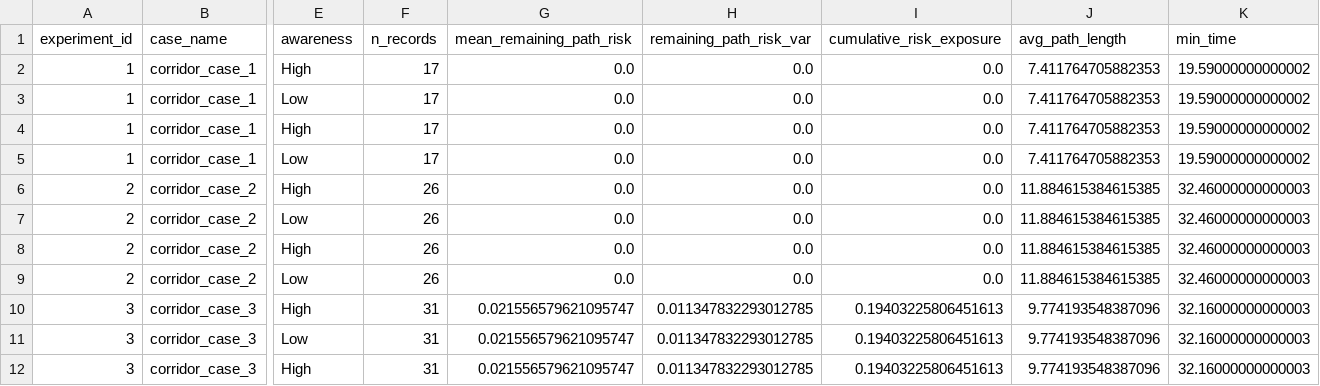
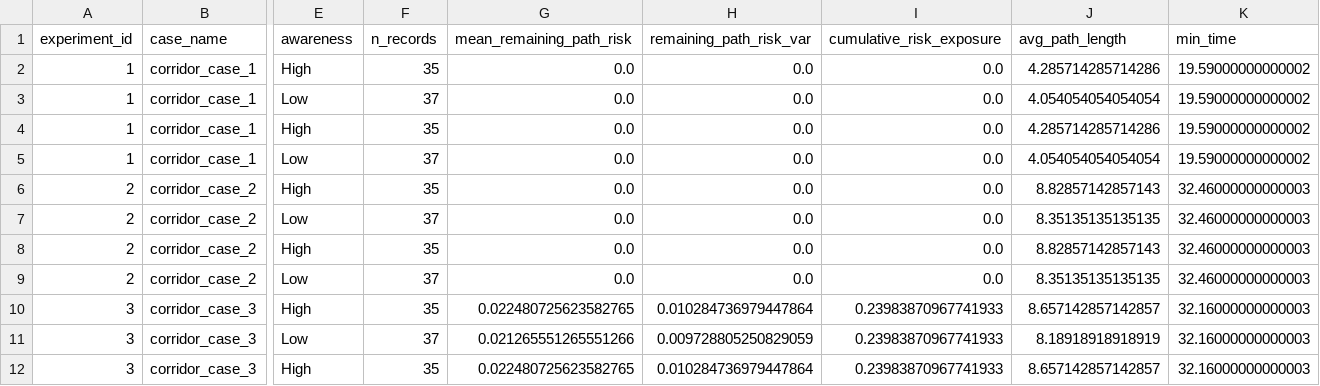
Before and after one commit to AlvaroS3rrano/Evacuation_Simulation, a CSV file: results/CSV/corridor_experiment_metrics.csv, drawn as a sheet; only a part is shown, gaps mark what is left out; the diff covers the shown part only; the diff names each change by its address in the sheet, - before the commit and + after, or states it on an @@ line.

```diff
--- a/results/CSV/corridor_experiment_metrics.csv
+++ b/results/CSV/corridor_experiment_metrics.csv
-F2 (n_records): 17
+F2 (n_records): 35
-J2 (avg_path_length): 7.411764705882353
+J2 (avg_path_length): 4.285714285714286
-F3 (n_records): 17
+F3 (n_records): 37
-J3 (avg_path_length): 7.411764705882353
+J3 (avg_path_length): 4.054054054054054
-F4 (n_records): 17
+F4 (n_records): 35
-J4 (avg_path_length): 7.411764705882353
+J4 (avg_path_length): 4.285714285714286
-F5 (n_records): 17
+F5 (n_records): 37
-J5 (avg_path_length): 7.411764705882353
+J5 (avg_path_length): 4.054054054054054
-F6 (n_records): 26
+F6 (n_records): 35
-J6 (avg_path_length): 11.884615384615385
+J6 (avg_path_length): 8.82857142857143
-F7 (n_records): 26
+F7 (n_records): 37
-J7 (avg_path_length): 11.884615384615385
+J7 (avg_path_length): 8.35135135135135
-F8 (n_records): 26
+F8 (n_records): 35
-J8 (avg_path_length): 11.884615384615385
+J8 (avg_path_length): 8.82857142857143
-F9 (n_records): 26
+F9 (n_records): 37
-J9 (avg_path_length): 11.884615384615385
+J9 (avg_path_length): 8.35135135135135
-F10 (n_records): 31
+F10 (n_records): 35
-G10 (mean_remaining_path_risk): 0.021556579621095747
+G10 (mean_remaining_path_risk): 0.022480725623582765
-H10 (remaining_path_risk_var): 0.011347832293012785
+H10 (remaining_path_risk_var): 0.010284736979447864
-I10:I12 (cumulative_risk_exposure): 0.19403225806451613
+I10:I12 (cumulative_risk_exposure): 0.23983870967741933
-J10 (avg_path_length): 9.774193548387096
+J10 (avg_path_length): 8.657142857142857
-F11 (n_records): 31
+F11 (n_records): 37
-G11 (mean_remaining_path_risk): 0.021556579621095747
+G11 (mean_remaining_path_risk): 0.021265551265551266
-H11 (remaining_path_risk_var): 0.011347832293012785
+H11 (remaining_path_risk_var): 0.009728805250829059
-J11 (avg_path_length): 9.774193548387096
+J11 (avg_path_length): 8.18918918918919
-F12 (n_records): 31
+F12 (n_records): 35
-G12 (mean_remaining_path_risk): 0.021556579621095747
+G12 (mean_remaining_path_risk): 0.022480725623582765
-H12 (remaining_path_risk_var): 0.011347832293012785
+H12 (remaining_path_risk_var): 0.010284736979447864
-J12 (avg_path_length): 9.774193548387096
+J12 (avg_path_length): 8.657142857142857
```
Also changed, not shown: 89 edited cells elsewhere in this file, results/CSV/Cruise_Ship_experiment_metrics.csv, results/CSV/Cruise_Ship_experiments.csv, 3 other files.
